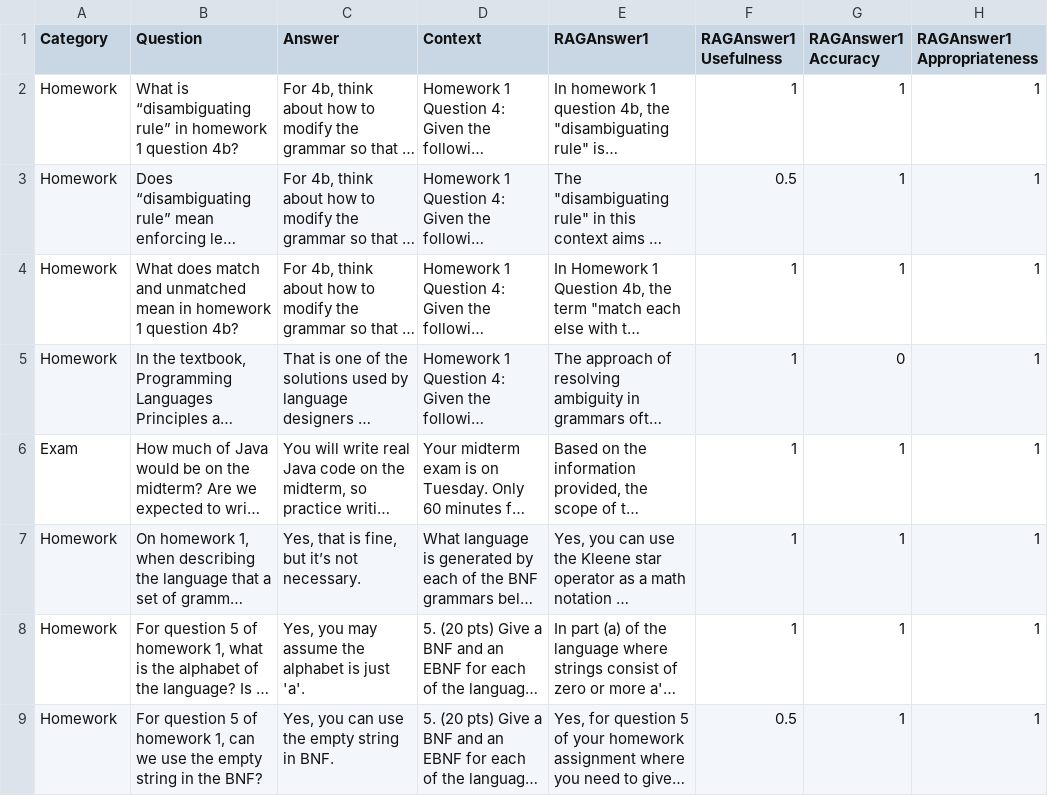
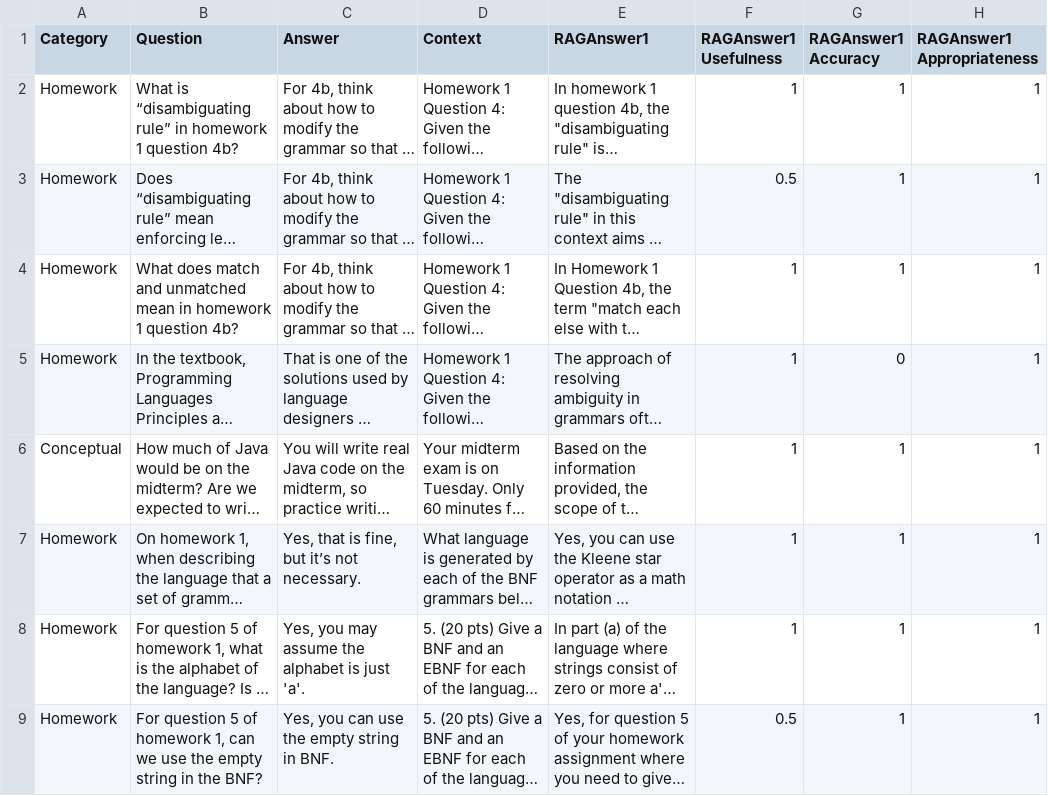
Before and after one commit to ytyfeng/CourseAssist-Data, a CSV file: qa_data.csv, drawn as a sheet; only a part is shown; long unchanged cells end in …; the diff names each change by its address in the sheet, - before the commit and + after, or states it on an @@ line.

Commit message:
update

```diff
--- a/qa_data.csv
+++ b/qa_data.csv
-A6 (Category): Exam
+A6 (Category): Conceptual
```
